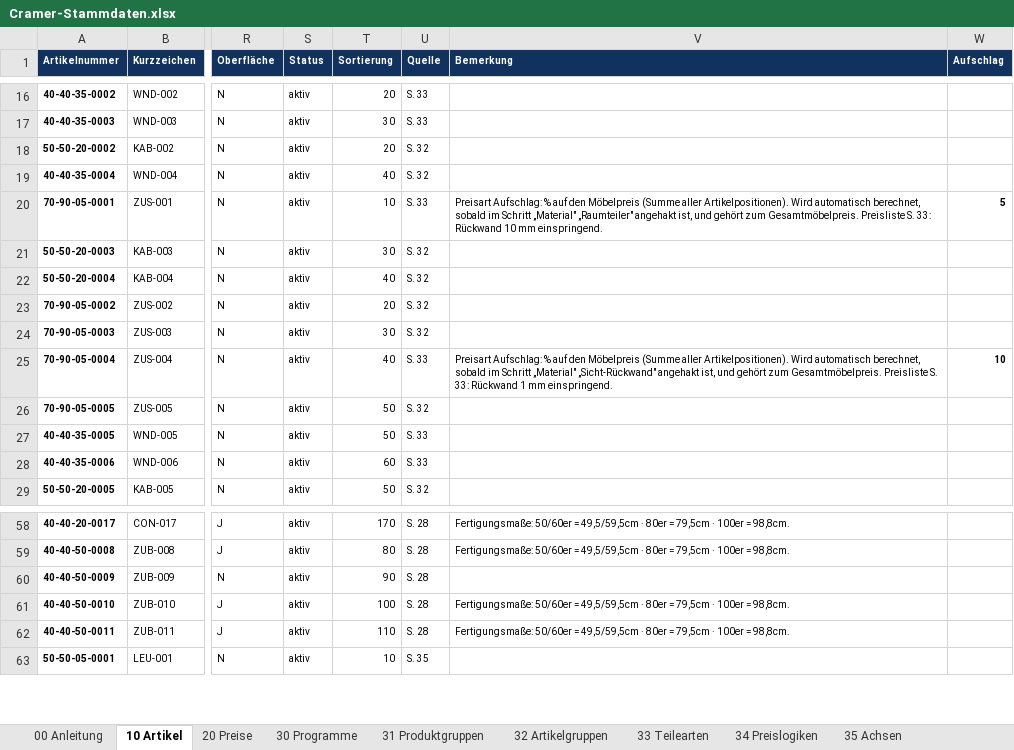
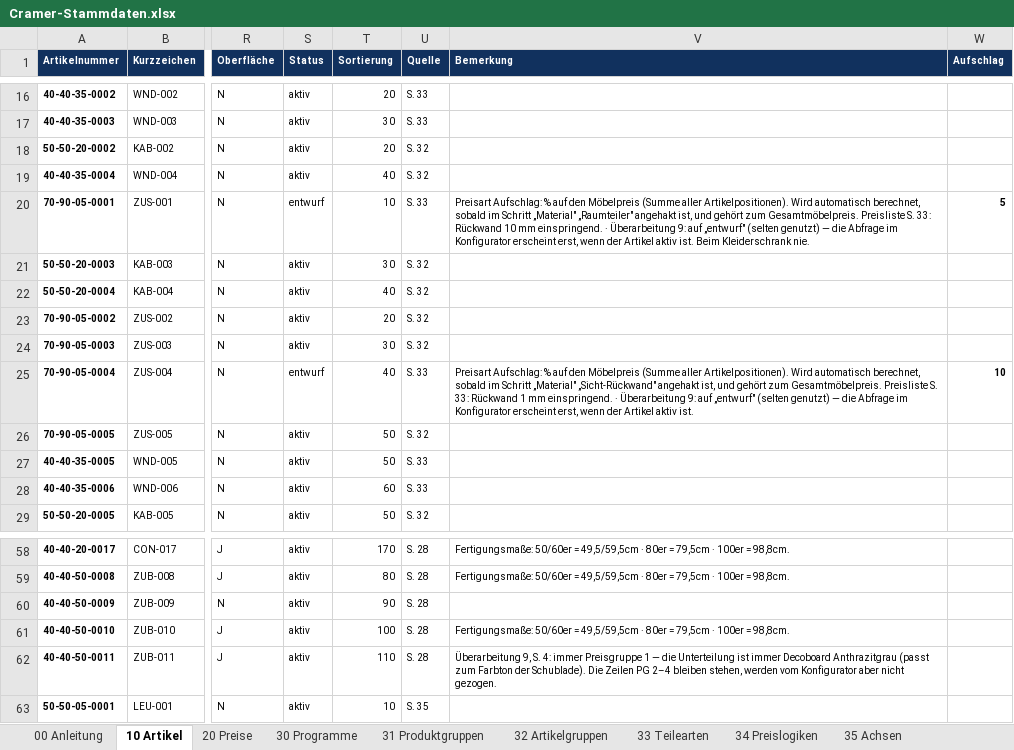
Before and after one commit to shirocasa01-pixel/Cramer-Konfigurator-v2, an Excel workbook: app/Cramer-Stammdaten.xlsx, sheet 10 Artikel, drawn as a sheet; only a part is shown, gaps mark what is left out; values as stored, in another font and other column widths than the file's, no borders; the diff covers the shown part only; the diff names each change by its address in the sheet, - before the commit and + after, or states it on an @@ line.

```diff
--- a/app/Cramer-Stammdaten.xlsx (sheet 10 Artikel)
+++ b/app/Cramer-Stammdaten.xlsx (sheet 10 Artikel)
-S20 (Status): aktiv
+S20 (Status): entwurf
-V20 (Bemerkung): …mm einspringend.
+V20 (Bemerkung): …mm einspringend. · Überarbeitung 9: auf „entwurf" (selten genutzt) — die Abfrage im Konfigurator erscheint erst, wenn der Artikel aktiv ist. Beim Kleiderschrank nie.
-S25 (Status): aktiv
+S25 (Status): entwurf
-V25 (Bemerkung): …mm einspringend.
+V25 (Bemerkung): …mm einspringend. · Überarbeitung 9: auf „entwurf" (selten genutzt) — die Abfrage im Konfigurator erscheint erst, wenn der Artikel aktiv ist.
-V62 (Bemerkung): Fertigungsmaße: 50/60er = 49,5/59,5cm · 80er = 79,5cm · 100er = 98,8cm.
+V62 (Bemerkung): Überarbeitung 9, S. 4: immer Preisgruppe 1 — die Unterteilung ist immer Decoboard Anthrazitgrau (passt zum Farbton der Schublade). Die Zeilen PG 2–4 bleiben stehen, werden vom Konfigurator aber nicht gezogen.
```
Also changed, not shown: 4 added rows and 21 edited cells elsewhere in this sheet, sheet 20 Preise, 34 other files.
